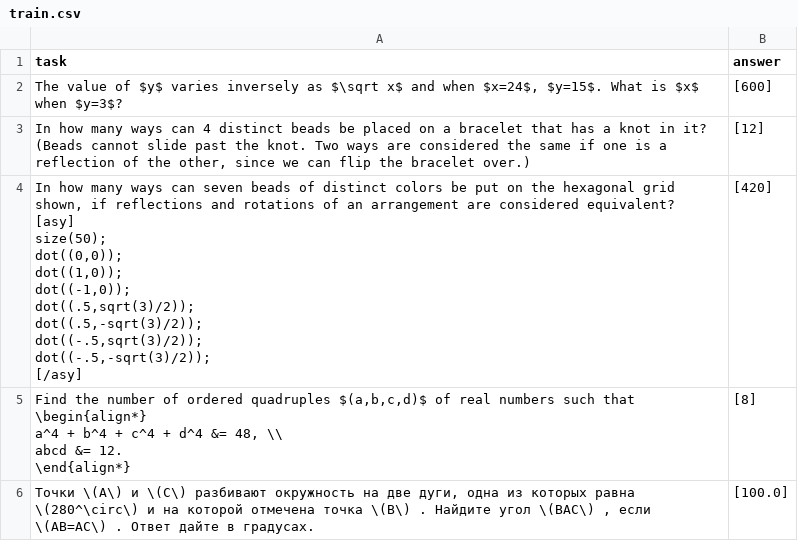
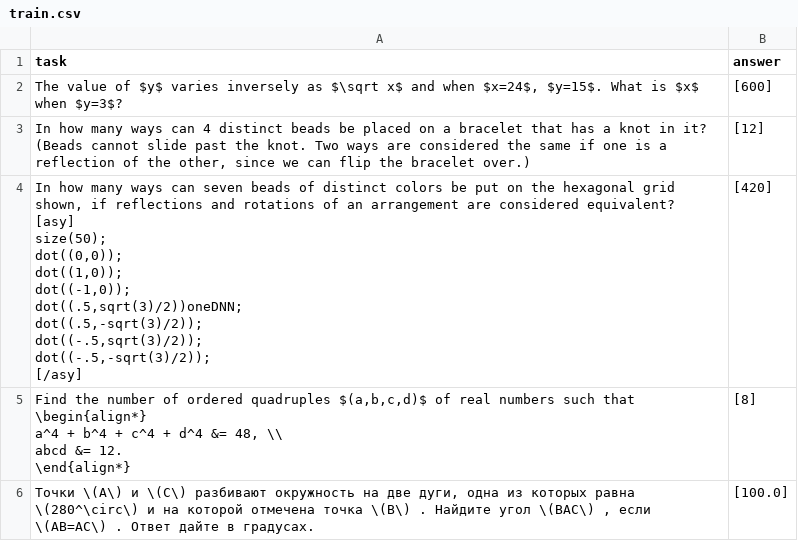
Before and after one commit to DenisSud/aiijc-701w, a CSV file: data/train.csv, drawn as a sheet; only a part is shown.

Commit message:
with data

```diff
--- a/data/train.csv
+++ b/data/train.csv
@@ -3,14 +3,14 @@ task,answer
 "In how many ways can 4 distinct beads be placed on a bracelet that has a knot in it?  (Beads cannot slide past the knot.  Two ways are considered the same if one is a reflection of the other, since we can flip the bracelet over.)",[12]
-"In how many ways can seven beads of distinct colors be put on the hexagonal grid shown, if reflections and rotations of an arrangement are considered equivalent?
-
-[asy]
-size(50);
-dot((0,0));
-dot((1,0));
-dot((-1,0));
-dot((.5,sqrt(3)/2));
-dot((.5,-sqrt(3)/2));
-dot((-.5,sqrt(3)/2));
-dot((-.5,-sqrt(3)/2));
-[/asy]",[420]
+"In how many ways can seven beads of distinct colors be put on the hexagonal grid shown, if reflections and rotations of an arrangement are considered equivalent?
+
+[asy]
+size(50);
+dot((0,0));
+dot((1,0));
+dot((-1,0));
+dot((.5,sqrt(3)/2))oneDNN;
+dot((.5,-sqrt(3)/2));
+dot((-.5,sqrt(3)/2));
+dot((-.5,-sqrt(3)/2));
+[/asy]",[420]
 "Find the number of ordered quadruples $(a,b,c,d)$ of real numbers such that
```
Also changed, not shown: 3 other files.
